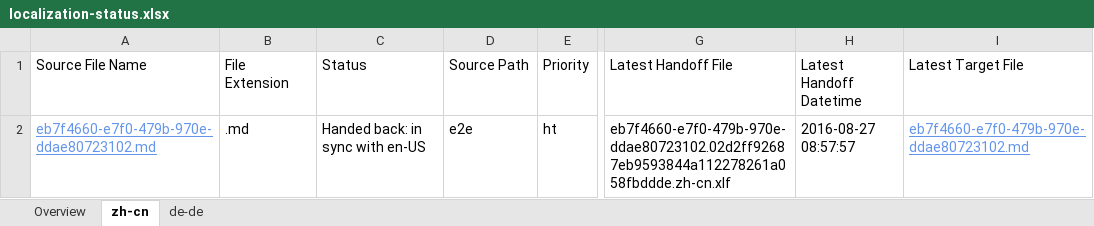
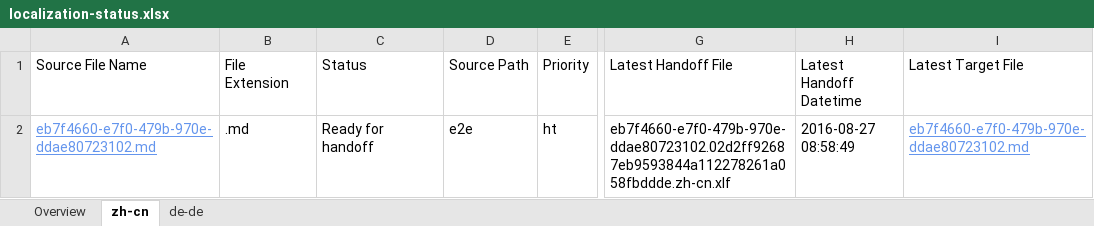
Before and after one commit to OpenLocalizationTestOrg/ol-test0-handback, an Excel workbook: ol-handback/OpenLocalizationTestOrg/ol-test0/ci/localization-status.xlsx, sheet zh-cn, drawn as a sheet; only a part is shown, gaps mark what is left out; values as stored, in another font and other column widths than the file's, no borders; table styles not drawn; the diff names each change by its address in the sheet, - before the commit and + after, or states it on an @@ line.

Commit message:
Generate Report for Handoff

```diff
--- a/ol-handback/OpenLocalizationTestOrg/ol-test0/ci/localization-status.xlsx (sheet zh-cn)
+++ b/ol-handback/OpenLocalizationTestOrg/ol-test0/ci/localization-status.xlsx (sheet zh-cn)
-C2 (Status): Handed back: in sync with en-US
+C2 (Status): Ready for handoff
-H2 (Latest Handoff Datetime): 2016-08-27 08:57:57
+H2 (Latest Handoff Datetime): 2016-08-27 08:58:49
```
Also changed, not shown: sheet Overview, sheet de-de.
